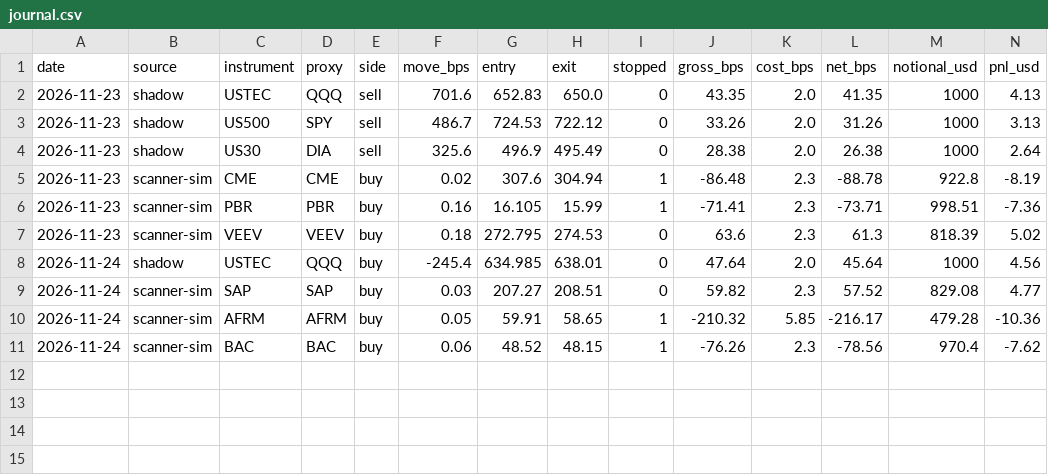
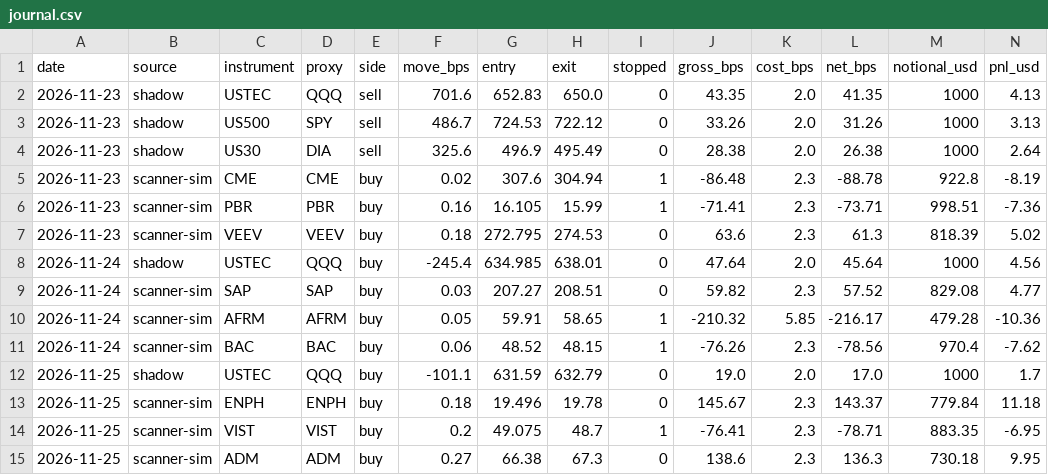
Before and after one commit to alkaabiz-crypto/day-trader-skill, a CSV file: trader-lab/paper/journal.csv, drawn as a sheet; the diff names each change by its address in the sheet, - before the commit and + after, or states it on an @@ line.

```diff
--- a/trader-lab/paper/journal.csv
+++ b/trader-lab/paper/journal.csv
+row 12: 2026-11-25 | shadow | USTEC | QQQ | buy | -101.1 | 631.59 | 632.79 | 0 | 19.0 | 2.0 | 17.0 | 1000 | 1.7
+row 13: 2026-11-25 | scanner-sim | ENPH | ENPH | buy | 0.18 | 19.496 | 19.78 | 0 | 145.67 | 2.3 | 143.37 | 779.84 | 11.18
+row 14: 2026-11-25 | scanner-sim | VIST | VIST | buy | 0.2 | 49.075 | 48.7 | 1 | -76.41 | 2.3 | -78.71 | 883.35 | -6.95
+row 15: 2026-11-25 | scanner-sim | ADM | ADM | buy | 0.27 | 66.38 | 67.3 | 0 | 138.6 | 2.3 | 136.3 | 730.18 | 9.95
```
Also changed, not shown: 1 other file.
